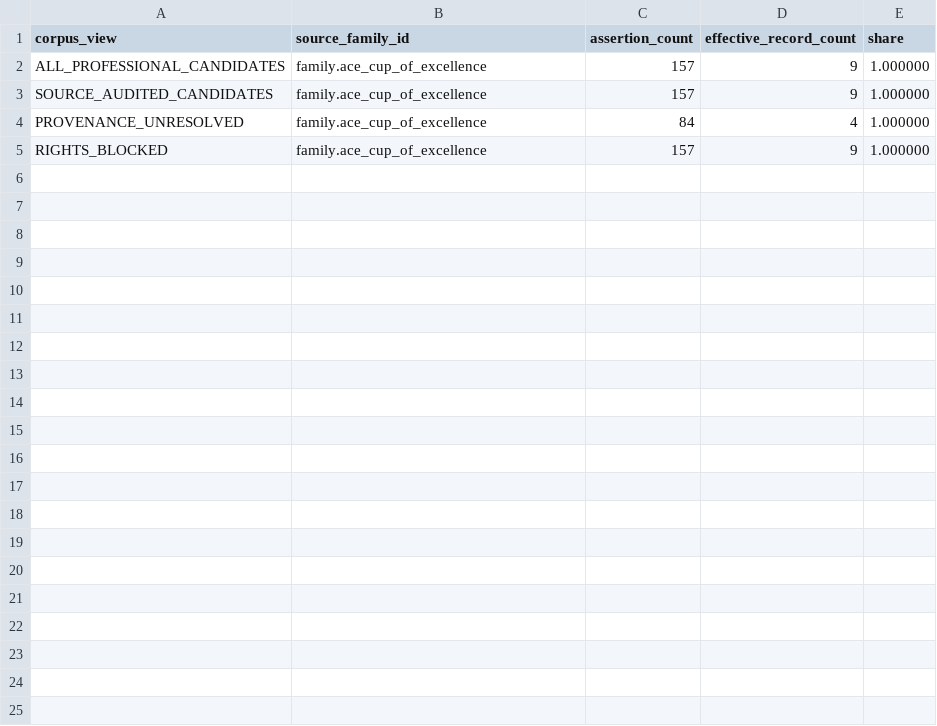
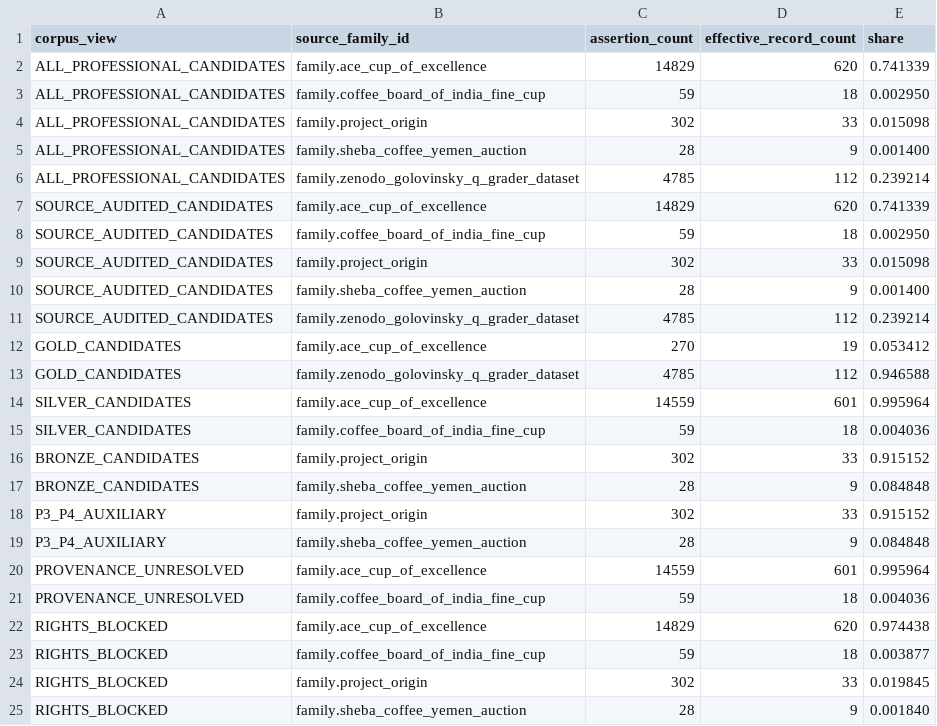
Before and after one commit to dpan538/coffee-flavor-research, a TSV file: db/data/current/DESCRIPTOR_SOURCE_FAMILY_DISTRIBUTION.tsv, drawn as a sheet.

```diff
--- a/db/data/current/DESCRIPTOR_SOURCE_FAMILY_DISTRIBUTION.tsv
+++ b/db/data/current/DESCRIPTOR_SOURCE_FAMILY_DISTRIBUTION.tsv
@@ -1,5 +1,25 @@
 corpus_view	source_family_id	assertion_count	effective_record_count	share
-ALL_PROFESSIONAL_CANDIDATES	family.ace_cup_of_excellence	157	9	1.000000
-SOURCE_AUDITED_CANDIDATES	family.ace_cup_of_excellence	157	9	1.000000
-PROVENANCE_UNRESOLVED	family.ace_cup_of_excellence	84	4	1.000000
-RIGHTS_BLOCKED	family.ace_cup_of_excellence	157	9	1.000000
+ALL_PROFESSIONAL_CANDIDATES	family.ace_cup_of_excellence	14829	620	0.741339
+ALL_PROFESSIONAL_CANDIDATES	family.coffee_board_of_india_fine_cup	59	18	0.002950
+ALL_PROFESSIONAL_CANDIDATES	family.project_origin	302	33	0.015098
+ALL_PROFESSIONAL_CANDIDATES	family.sheba_coffee_yemen_auction	28	9	0.001400
+ALL_PROFESSIONAL_CANDIDATES	family.zenodo_golovinsky_q_grader_dataset	4785	112	0.239214
+SOURCE_AUDITED_CANDIDATES	family.ace_cup_of_excellence	14829	620	0.741339
+SOURCE_AUDITED_CANDIDATES	family.coffee_board_of_india_fine_cup	59	18	0.002950
+SOURCE_AUDITED_CANDIDATES	family.project_origin	302	33	0.015098
+SOURCE_AUDITED_CANDIDATES	family.sheba_coffee_yemen_auction	28	9	0.001400
+SOURCE_AUDITED_CANDIDATES	family.zenodo_golovinsky_q_grader_dataset	4785	112	0.239214
+GOLD_CANDIDATES	family.ace_cup_of_excellence	270	19	0.053412
+GOLD_CANDIDATES	family.zenodo_golovinsky_q_grader_dataset	4785	112	0.946588
+SILVER_CANDIDATES	family.ace_cup_of_excellence	14559	601	0.995964
+SILVER_CANDIDATES	family.coffee_board_of_india_fine_cup	59	18	0.004036
+BRONZE_CANDIDATES	family.project_origin	302	33	0.915152
+BRONZE_CANDIDATES	family.sheba_coffee_yemen_auction	28	9	0.084848
+P3_P4_AUXILIARY	family.project_origin	302	33	0.915152
+P3_P4_AUXILIARY	family.sheba_coffee_yemen_auction	28	9	0.084848
+PROVENANCE_UNRESOLVED	family.ace_cup_of_excellence	14559	601	0.995964
+PROVENANCE_UNRESOLVED	family.coffee_board_of_india_fine_cup	59	18	0.004036
+RIGHTS_BLOCKED	family.ace_cup_of_excellence	14829	620	0.974438
+RIGHTS_BLOCKED	family.coffee_board_of_india_fine_cup	59	18	0.003877
+RIGHTS_BLOCKED	family.project_origin	302	33	0.019845
+RIGHTS_BLOCKED	family.sheba_coffee_yemen_auction	28	9	0.001840
```
Also changed, not shown: db/data/current/DATASET_INVENTORY.tsv, db/data/current/DESCRIPTOR_MERGE_RECEIPT.tsv, 32 other files.
